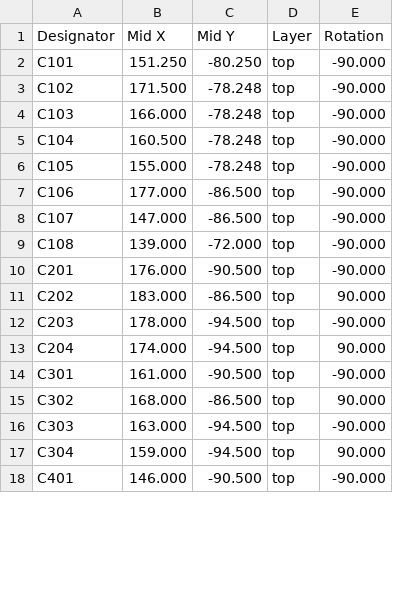
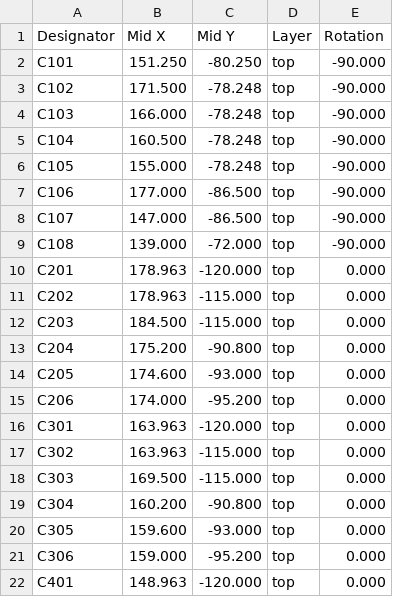
Before and after one commit to vaidastal/DZF-6020-UV-power-addon, a CSV file: gen/pwr_single/_pos.csv, drawn as a sheet; only a part is shown; the diff covers the shown part only.

```diff
--- a/gen/pwr_single/_pos.csv
+++ b/gen/pwr_single/_pos.csv
@@ -9,10 +9,14 @@ Designator,Mid X,Mid Y,Layer,Rotation
 "C108",139.000,-72.000,top,-90.000
-"C201",176.000,-90.500,top,-90.000
-"C202",183.000,-86.500,top,90.000
-"C203",178.000,-94.500,top,-90.000
-"C204",174.000,-94.500,top,90.000
-"C301",161.000,-90.500,top,-90.000
-"C302",168.000,-86.500,top,90.000
-"C303",163.000,-94.500,top,-90.000
-"C304",159.000,-94.500,top,90.000
-"C401",146.000,-90.500,top,-90.000
+"C201",178.963,-120.000,top,0.000
+"C202",178.963,-115.000,top,0.000
+"C203",184.500,-115.000,top,0.000
+"C204",175.200,-90.800,top,0.000
+"C205",174.600,-93.000,top,0.000
+"C206",174.000,-95.200,top,0.000
+"C301",163.963,-120.000,top,0.000
+"C302",163.963,-115.000,top,0.000
+"C303",169.500,-115.000,top,0.000
+"C304",160.200,-90.800,top,0.000
+"C305",159.600,-93.000,top,0.000
+"C306",159.000,-95.200,top,0.000
+"C401",148.963,-120.000,top,0.000
```
Also changed, not shown: 6 added rows, 5 removed rows and 48 edited cells elsewhere in this file, gen/pwr_single/bom.csv, gen/pwr_single/bom_lcsc.csv, 21 other files.
